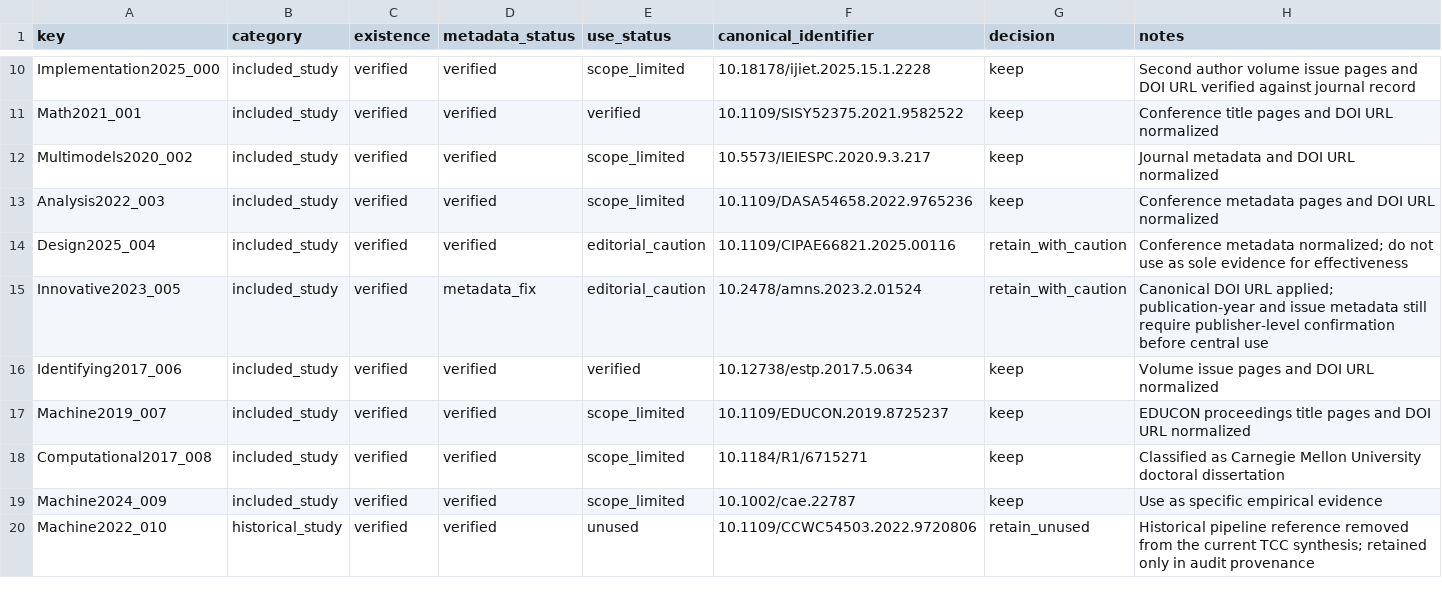
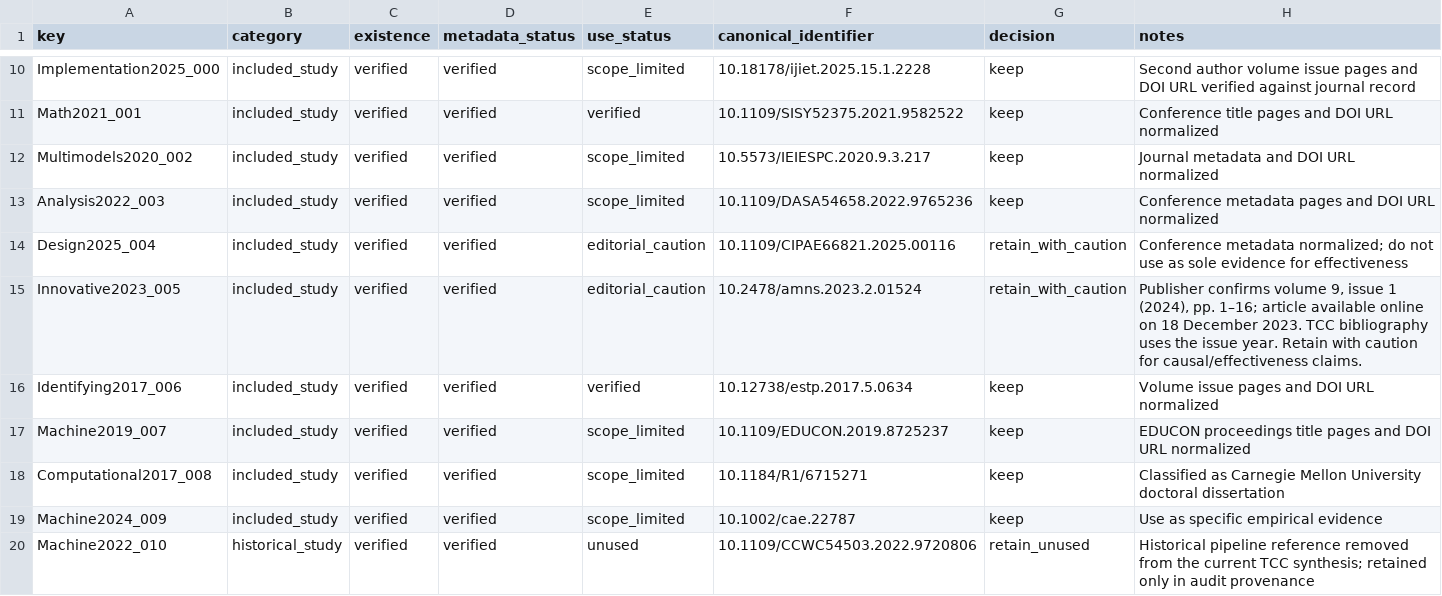
Before and after one commit to thalesfb/ccw, a CSV file: research/data/reference_audit.csv, drawn as a sheet; only a part is shown, gaps mark what is left out.

```diff
--- a/research/data/reference_audit.csv
+++ b/research/data/reference_audit.csv
@@ -14,3 +14,3 @@ Analysis2022_003,included_study,verified,verified,scope_limited,10.1109/DASA5465
 Design2025_004,included_study,verified,verified,editorial_caution,10.1109/CIPAE66821.2025.00116,retain_with_caution,Conference metadata normalized; do not use as sole evidence for effectiveness
-Innovative2023_005,included_study,verified,metadata_fix,editorial_caution,10.2478/amns.2023.2.01524,retain_with_caution,Canonical DOI URL applied; publication-year and issue metadata still require publisher-level confirmation before central use
+Innovative2023_005,included_study,verified,verified,editorial_caution,10.2478/amns.2023.2.01524,retain_with_caution,"Publisher confirms volume 9, issue 1 (2024), pp. 1–16; article available online on 18 December 2023. TCC bibliography uses the issue year. Retain with caution for causal/effectiveness claims."
 Identifying2017_006,included_study,verified,verified,verified,10.12738/estp.2017.5.0634,keep,Volume issue pages and DOI URL normalized
```
Also changed, not shown: research/data/mmat_reassessment_current.csv, 25 other files.
